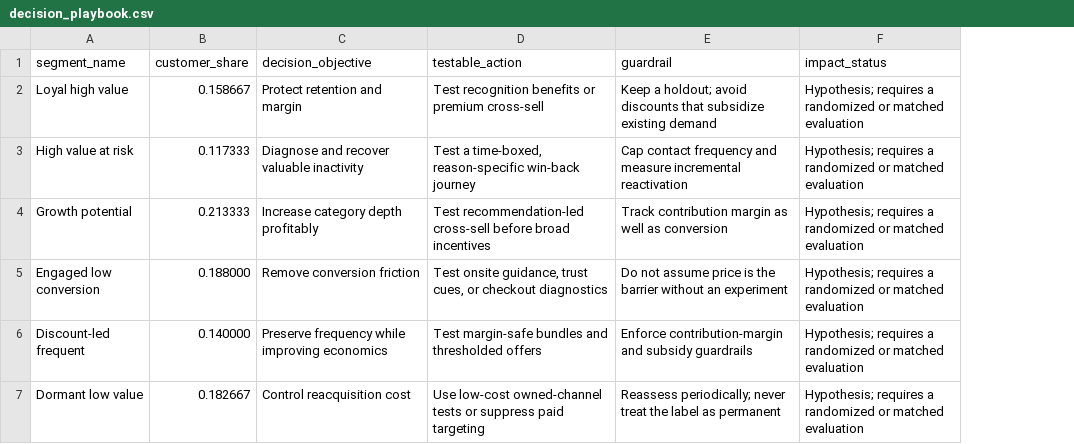
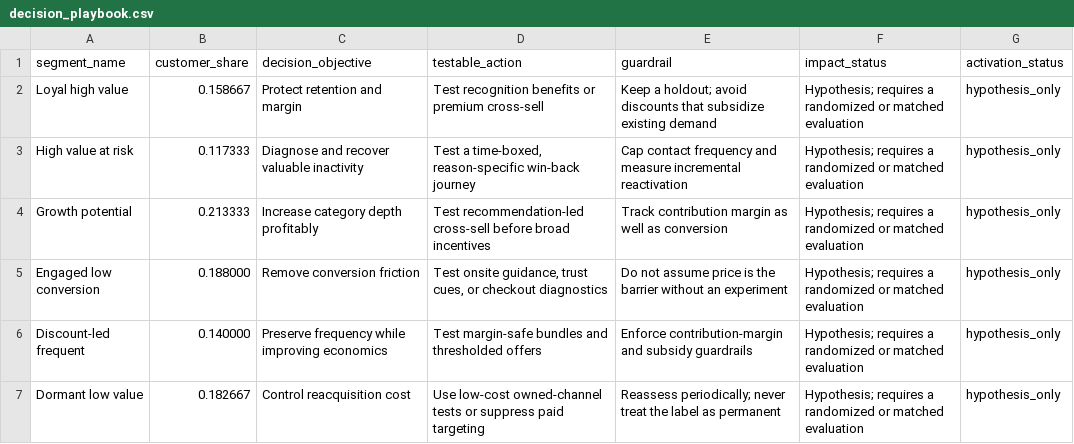
Before and after one commit to parisaMSTFV/customer-segmentation-decision-system, a CSV file: reports/decision_playbook.csv, drawn as a sheet; the diff names each change by its address in the sheet, - before the commit and + after, or states it on an @@ line.

```diff
--- a/reports/decision_playbook.csv
+++ b/reports/decision_playbook.csv
+column G (activation_status), rows 2-7: all hypothesis_only
```
Also changed, not shown: reports/model_selection.csv, reports/segment_profiles.csv, 43 other files.
